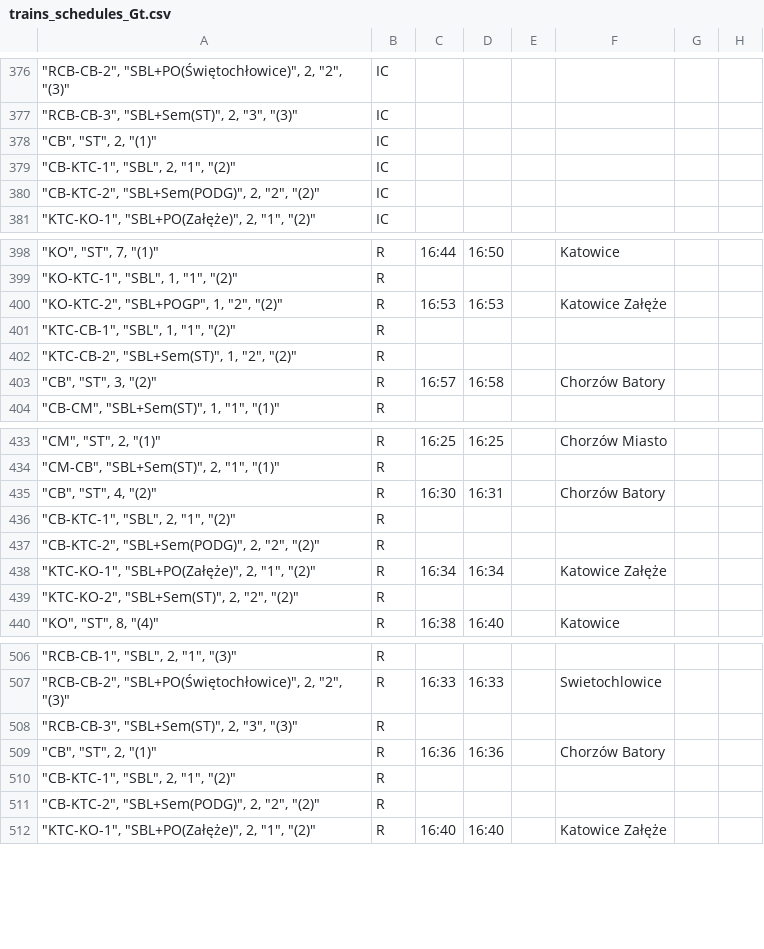
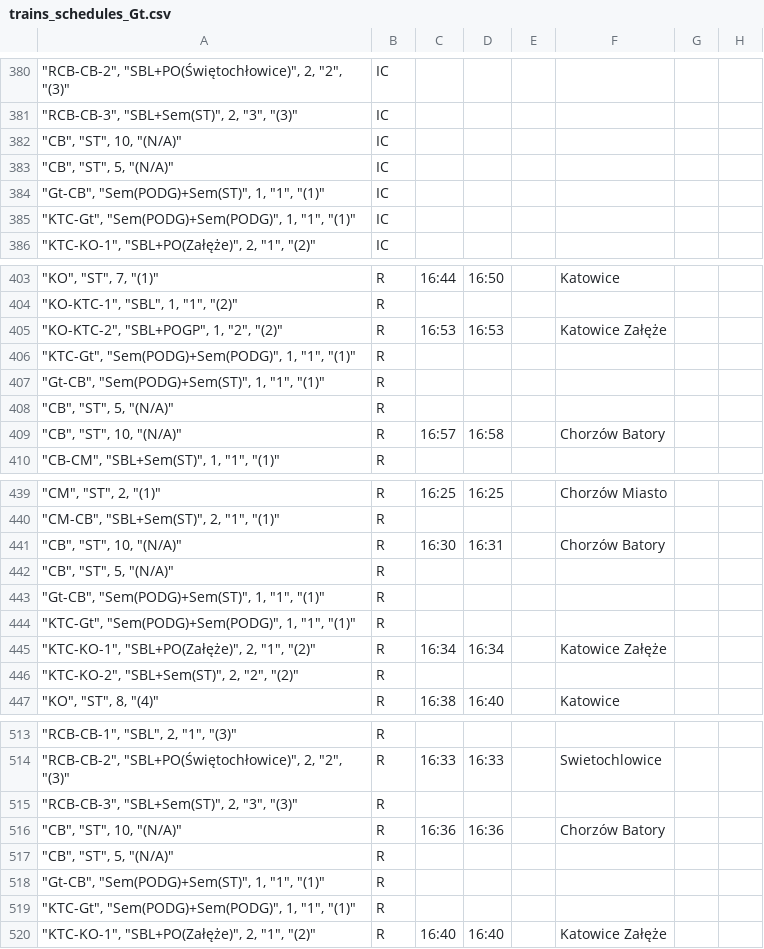
Before and after one commit to iitis/railways_dispatching_silesia, a CSV file: data/trains_schedules_Gt.csv, drawn as a sheet; only a part is shown, gaps mark what is left out; addresses are those after the commit; the diff covers the shown part only; the diff names each change by its address in the sheet, - before the commit and + after, or states it on an @@ line.

```diff
--- a/data/trains_schedules_Gt.csv
+++ b/data/trains_schedules_Gt.csv
-A382: "CB", "ST", 2, "(1)"
+A382: "CB", "ST", 10, "(N/A)"
-A383: "CB-KTC-1", "SBL", 2, "1", "(2)"
+A383: "CB", "ST", 5, "(N/A)"
-A384: "CB-KTC-2", "SBL+Sem(PODG)", 2, "2", "(2)"
+A384: "Gt-CB", "Sem(PODG)+Sem(ST)", 1, "1", "(1)"
+row 385: "KTC-Gt", "Sem(PODG)+Sem(PODG)", 1, "1", "(1)" | IC
-A406: "KTC-CB-1", "SBL", 1, "1", "(2)"
+A406: "KTC-Gt", "Sem(PODG)+Sem(PODG)", 1, "1", "(1)"
-A407: "KTC-CB-2", "SBL+Sem(ST)", 1, "2", "(2)"
+A407: "Gt-CB", "Sem(PODG)+Sem(ST)", 1, "1", "(1)"
+row 408: "CB", "ST", 5, "(N/A)" | R
-A409: "CB", "ST", 3, "(2)"
+A409: "CB", "ST", 10, "(N/A)"
-A441: "CB", "ST", 4, "(2)"
+A441: "CB", "ST", 10, "(N/A)"
-A442: "CB-KTC-1", "SBL", 2, "1", "(2)"
+A442: "CB", "ST", 5, "(N/A)"
-A443: "CB-KTC-2", "SBL+Sem(PODG)", 2, "2", "(2)"
+A443: "Gt-CB", "Sem(PODG)+Sem(ST)", 1, "1", "(1)"
+row 444: "KTC-Gt", "Sem(PODG)+Sem(PODG)", 1, "1", "(1)" | R
-A516: "CB", "ST", 2, "(1)"
+A516: "CB", "ST", 10, "(N/A)"
-A517: "CB-KTC-1", "SBL", 2, "1", "(2)"
+A517: "CB", "ST", 5, "(N/A)"
-A518: "CB-KTC-2", "SBL+Sem(PODG)", 2, "2", "(2)"
+A518: "Gt-CB", "Sem(PODG)+Sem(ST)", 1, "1", "(1)"
+row 519: "KTC-Gt", "Sem(PODG)+Sem(PODG)", 1, "1", "(1)" | R
```
Also changed, not shown: 6 added rows and 18 edited cells elsewhere in this file, 5 other files.
